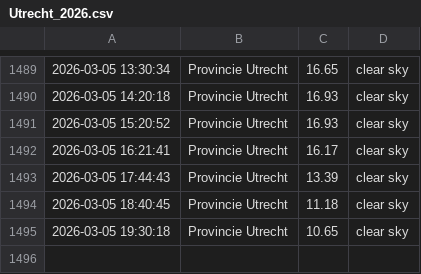
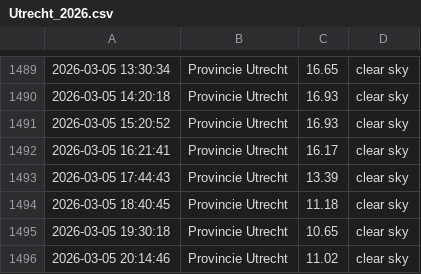
Before and after one commit to drikusroor/weather-archive, a CSV file: archive/Utrecht_2026.csv, drawn as a sheet; only a part is shown, gaps mark what is left out.

```diff
--- a/archive/Utrecht_2026.csv
+++ b/archive/Utrecht_2026.csv
@@ -1495 +1495,2 @@
 2026-03-05 19:30:18,Provincie Utrecht,10.65,clear sky
+2026-03-05 20:14:46,Provincie Utrecht,11.02,clear sky
```
Also changed, not shown: archive/Sao Paulo_2026.csv, archive/Veenendaal_2026.csv, 1 other file.
